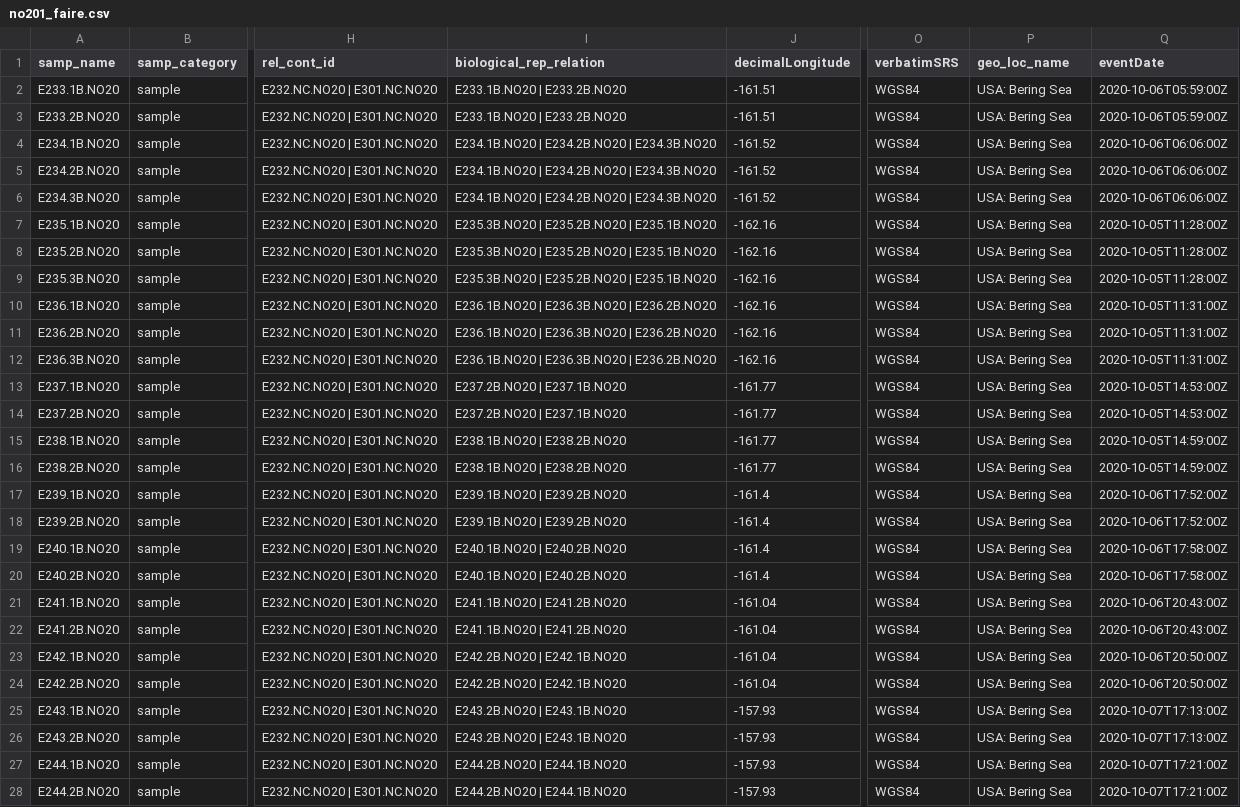
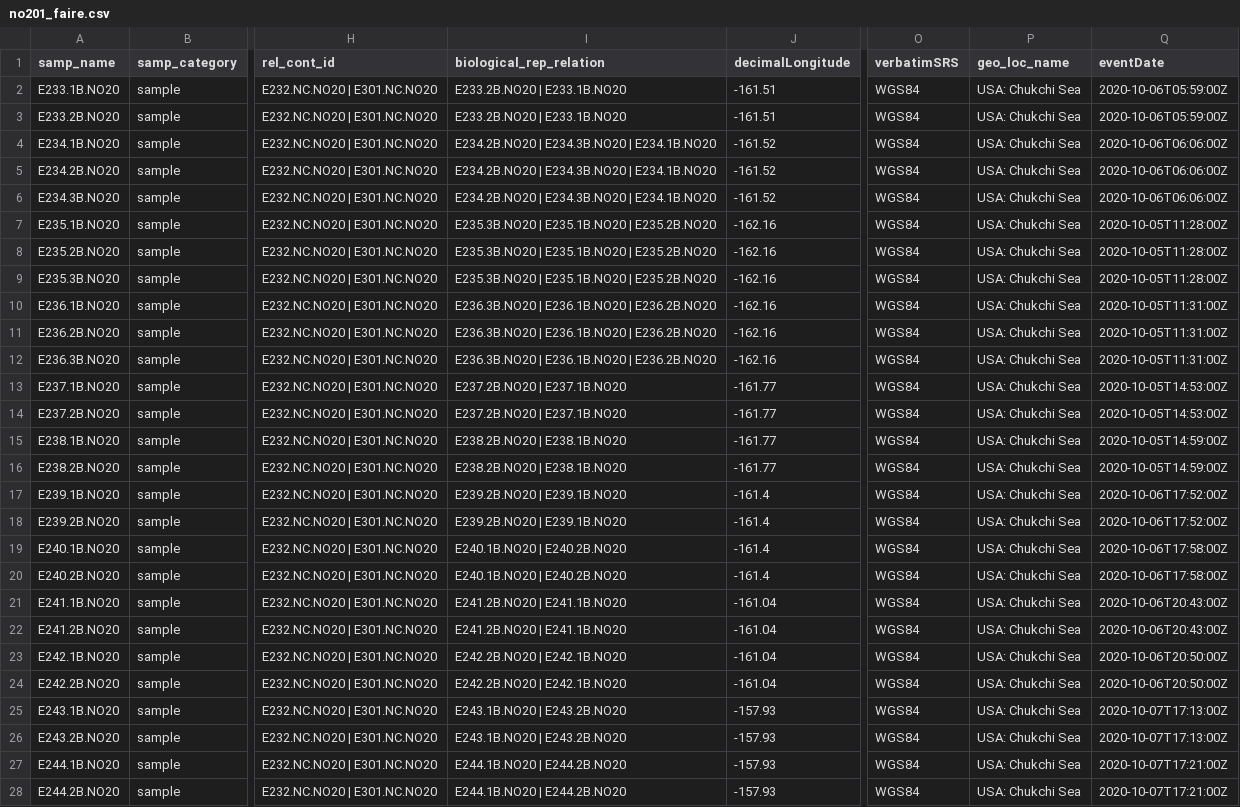
Before and after one commit to NOAA-PMEL/FAIRe-Mapping, a CSV file: projects/EcoFoci/no201/data/no201_faire.csv, drawn as a sheet; only a part is shown, gaps mark what is left out; the diff covers the shown part only; the diff names each change by its address in the sheet, - before the commit and + after, or states it on an @@ line.

```diff
--- a/projects/EcoFoci/no201/data/no201_faire.csv
+++ b/projects/EcoFoci/no201/data/no201_faire.csv
-I2:I3 (biological_rep_relation): E233.1B.NO20 | E233.2B.NO20
+I2:I3 (biological_rep_relation): E233.2B.NO20 | E233.1B.NO20
-P2:P28 (geo_loc_name): USA: Bering Sea
+P2:P28 (geo_loc_name): USA: Chukchi Sea
-I4:I6 (biological_rep_relation): E234.1B.NO20 | E234.2B.NO20 | E234.3B.NO20
+I4:I6 (biological_rep_relation): E234.2B.NO20 | E234.3B.NO20 | E234.1B.NO20
-I7:I9 (biological_rep_relation): E235.3B.NO20 | E235.2B.NO20 | E235.1B.NO20
+I7:I9 (biological_rep_relation): E235.3B.NO20 | E235.1B.NO20 | E235.2B.NO20
-I10:I12 (biological_rep_relation): E236.1B.NO20 | E236.3B.NO20 | E236.2B.NO20
+I10:I12 (biological_rep_relation): E236.3B.NO20 | E236.1B.NO20 | E236.2B.NO20
-I15:I16 (biological_rep_relation): E238.1B.NO20 | E238.2B.NO20
+I15:I16 (biological_rep_relation): E238.2B.NO20 | E238.1B.NO20
-I17:I18 (biological_rep_relation): E239.1B.NO20 | E239.2B.NO20
+I17:I18 (biological_rep_relation): E239.2B.NO20 | E239.1B.NO20
-I21:I22 (biological_rep_relation): E241.1B.NO20 | E241.2B.NO20
+I21:I22 (biological_rep_relation): E241.2B.NO20 | E241.1B.NO20
-I25:I26 (biological_rep_relation): E243.2B.NO20 | E243.1B.NO20
+I25:I26 (biological_rep_relation): E243.1B.NO20 | E243.2B.NO20
-I27:I28 (biological_rep_relation): E244.2B.NO20 | E244.1B.NO20
+I27:I28 (biological_rep_relation): E244.1B.NO20 | E244.2B.NO20
```
Also changed, not shown: 134 edited cells elsewhere in this file, 1 other file.
